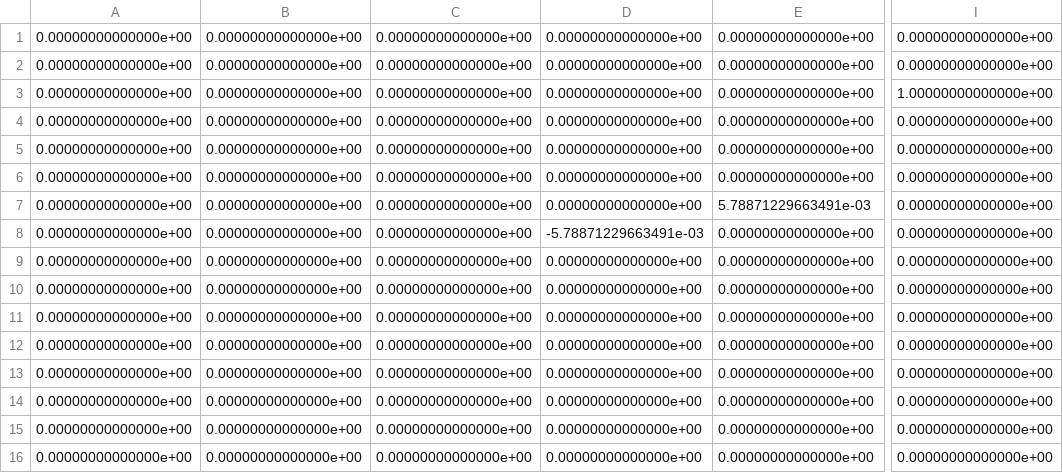
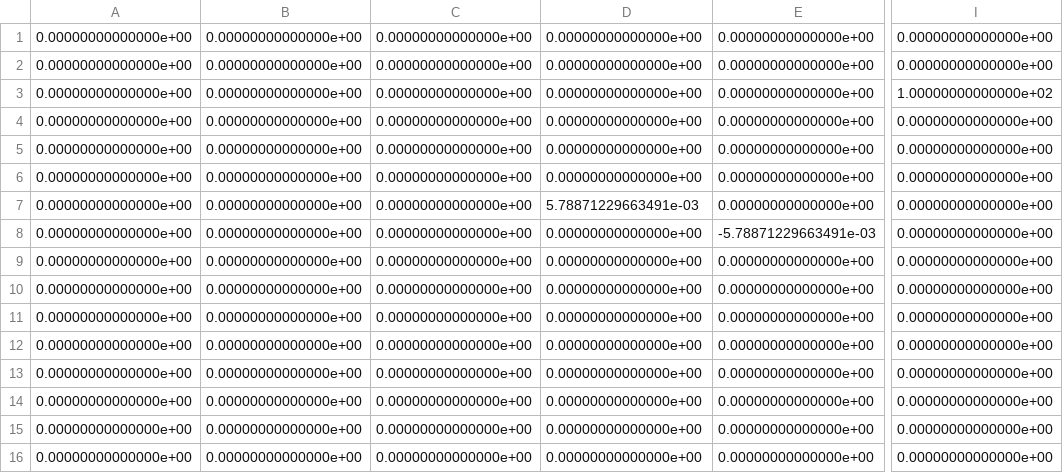
Before and after one commit to david-jimenez/semi-autonomous-FPV, a CSV file: Multi-thread/CSV/A.csv, drawn as a sheet; only a part is shown, gaps mark what is left out; the diff names each change by its address in the sheet, - before the commit and + after, or states it on an @@ line.

```diff
--- a/Multi-thread/CSV/A.csv
+++ b/Multi-thread/CSV/A.csv
-I3: 1.00000000000000e+00
+I3: 1.00000000000000e+02
-D7: 0.00000000000000e+00
+D7: 5.78871229663491e-03
-E7: 5.78871229663491e-03
+E7: 0.00000000000000e+00
-D8: -5.78871229663491e-03
+D8: 0.00000000000000e+00
-E8: 0.00000000000000e+00
+E8: -5.78871229663491e-03
```
Also changed, not shown: Multi-thread/CSV/K.csv, Multi-thread/CSV/Q.csv, 23 other files.
